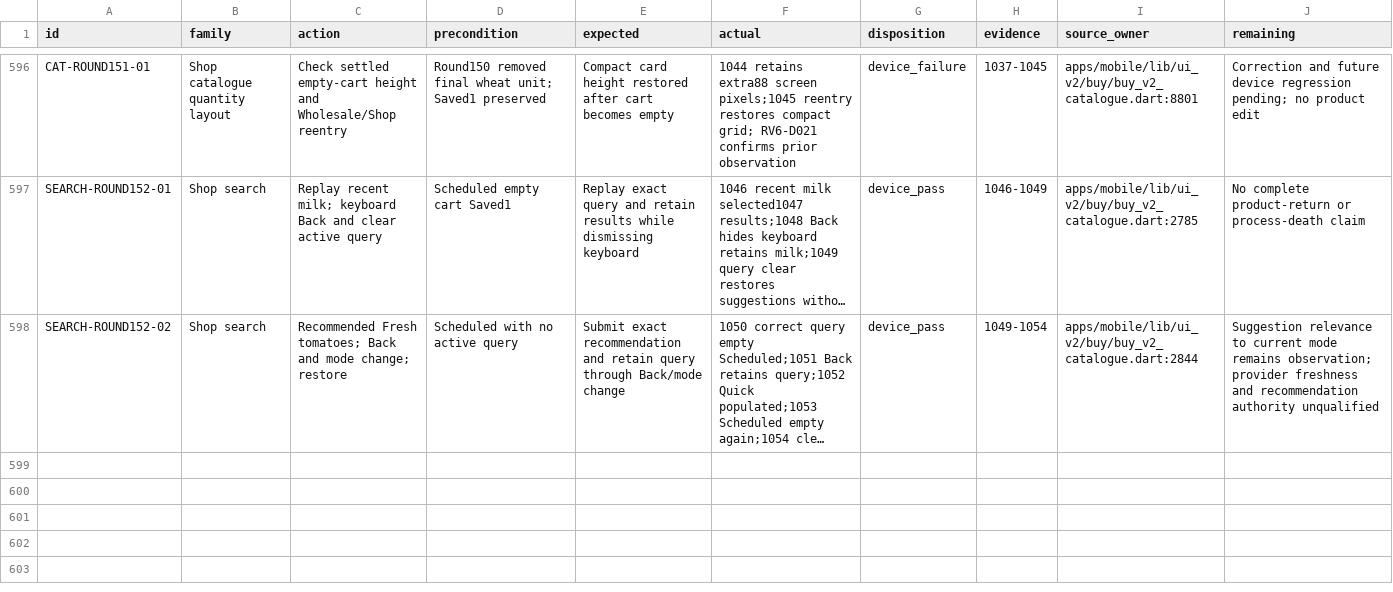
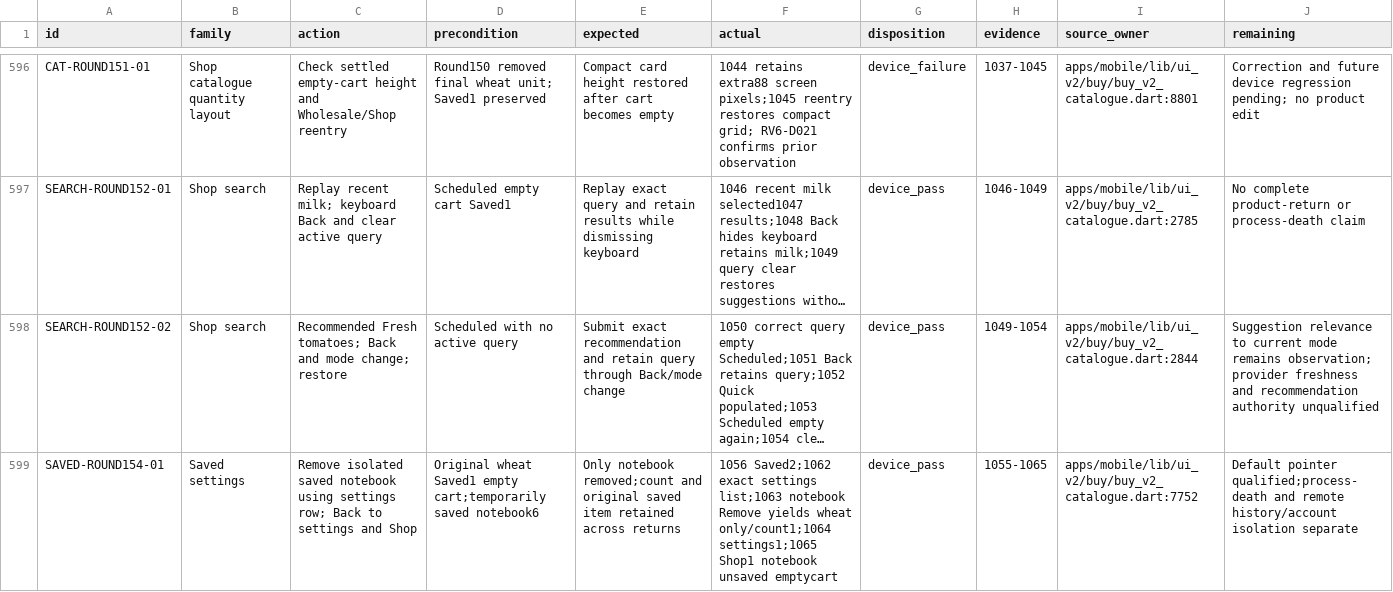
Before and after one commit to Supermanditech/MOOLSOCIAL-PRODUCTION, a CSV file: docs/quality/cursor-redmi-v6-audit-20260913/JOURNEYS.csv, drawn as a sheet; only a part is shown, gaps mark what is left out; long unchanged cells end in …; the diff names each change by its address in the sheet, - before the commit and + after, or states it on an @@ line.

```diff
--- a/docs/quality/cursor-redmi-v6-audit-20260913/JOURNEYS.csv
+++ b/docs/quality/cursor-redmi-v6-audit-20260913/JOURNEYS.csv
+row 599: SAVED-ROUND154-01 | Saved settings | Remove isolated saved notebook using settings row; Back to settings and Shop | Original wheat Saved1 empty cart;temporarily saved notebook6 | Only notebook removed;count and original saved item retained across returns | 1056 Saved2;1062 exact settings list;1063 notebook Remove yields wheat only/count1;1064 settings1;1065 Shop1 notebook unsaved emptycart | device_pass | 1055-1065 | apps/mobile/lib/ui_v2/buy/buy_v2_catalogue.dart:7752 | Default pointer qualified;process-death and remote history/account isolation separate
```
Also changed, not shown: docs/quality/cursor-redmi-v6-audit-20260913/EVIDENCE.csv, 2 other files.
